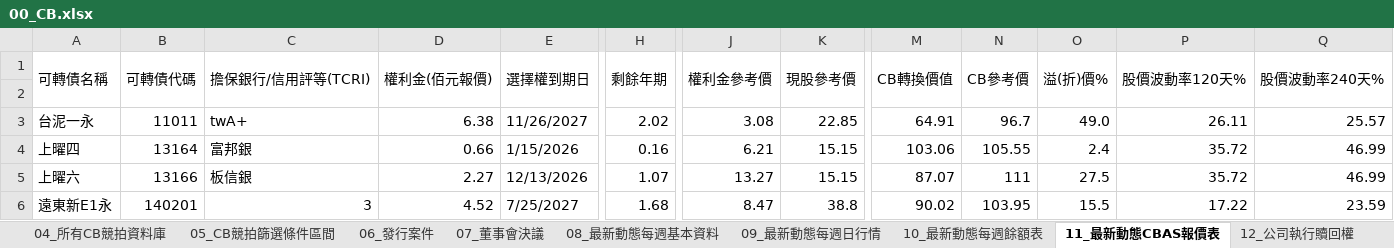
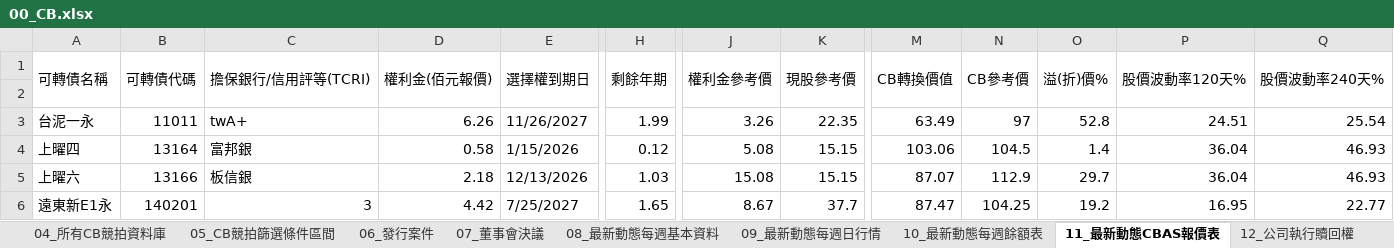
Before and after one commit to rexdashu168/reporttest, an Excel workbook: 00_CB.xlsx, sheet 11_最新動態CBAS報價表, drawn as a sheet; only a part is shown, gaps mark what is left out; values as stored, in another font and other column widths than the file's, no cell formats; conditional formats not drawn; the diff covers the shown part only; the diff names each change by its address in the sheet, - before the commit and + after, or states it on an @@ line.

```diff
--- a/00_CB.xlsx (sheet 11_最新動態CBAS報價表)
+++ b/00_CB.xlsx (sheet 11_最新動態CBAS報價表)
-D3 (權利金(佰元報價)): 6.38
+D3 (權利金(佰元報價)): 6.26
-H3 (剩餘年期): 2.02
+H3 (剩餘年期): 1.99
-J3 (權利金參考價): 3.08
+J3 (權利金參考價): 3.26
-K3 (現股參考價): 22.85
+K3 (現股參考價): 22.35
-M3 (CB轉換價值): 64.91
+M3 (CB轉換價值): 63.49
-N3 (CB參考價): 96.7
+N3 (CB參考價): 97
-O3 (溢(折)價%): 49.0
+O3 (溢(折)價%): 52.8
-P3 (股價波動率120天%): 26.11
+P3 (股價波動率120天%): 24.51
-Q3 (股價波動率240天%): 25.57
+Q3 (股價波動率240天%): 25.54
-D4 (權利金(佰元報價)): 0.66
+D4 (權利金(佰元報價)): 0.58
-H4 (剩餘年期): 0.16
+H4 (剩餘年期): 0.12
-J4 (權利金參考價): 6.21
+J4 (權利金參考價): 5.08
-N4 (CB參考價): 105.55
+N4 (CB參考價): 104.5
-O4 (溢(折)價%): 2.4
+O4 (溢(折)價%): 1.4
-P4:P5 (股價波動率120天%): 35.72
+P4:P5 (股價波動率120天%): 36.04
-Q4:Q5 (股價波動率240天%): 46.99
+Q4:Q5 (股價波動率240天%): 46.93
-D5 (權利金(佰元報價)): 2.27
+D5 (權利金(佰元報價)): 2.18
-H5 (剩餘年期): 1.07
+H5 (剩餘年期): 1.03
-J5 (權利金參考價): 13.27
+J5 (權利金參考價): 15.08
-N5 (CB參考價): 111
+N5 (CB參考價): 112.9
-O5 (溢(折)價%): 27.5
+O5 (溢(折)價%): 29.7
-D6 (權利金(佰元報價)): 4.52
+D6 (權利金(佰元報價)): 4.42
-H6 (剩餘年期): 1.68
+H6 (剩餘年期): 1.65
-J6 (權利金參考價): 8.47
+J6 (權利金參考價): 8.67
-K6 (現股參考價): 38.8
+K6 (現股參考價): 37.7
-M6 (CB轉換價值): 90.02
+M6 (CB轉換價值): 87.47
-N6 (CB參考價): 103.95
+N6 (CB參考價): 104.25
-O6 (溢(折)價%): 15.5
+O6 (溢(折)價%): 19.2
-P6 (股價波動率120天%): 17.22
+P6 (股價波動率120天%): 16.95
-Q6 (股價波動率240天%): 23.59
+Q6 (股價波動率240天%): 22.77
```
Also changed, not shown: 6 added rows, 13 removed rows and 1390 edited cells elsewhere in this sheet, sheet 09_最新動態每週日行情, sheet 04_所有CB競拍資料庫, sheet 08_最新動態每週基本資料, sheet 06_發行案件, sheet 10_最新動態每週餘額表, sheet 07_董事會決議, 7 more sheets, cell formats, formulas that keep their value.
